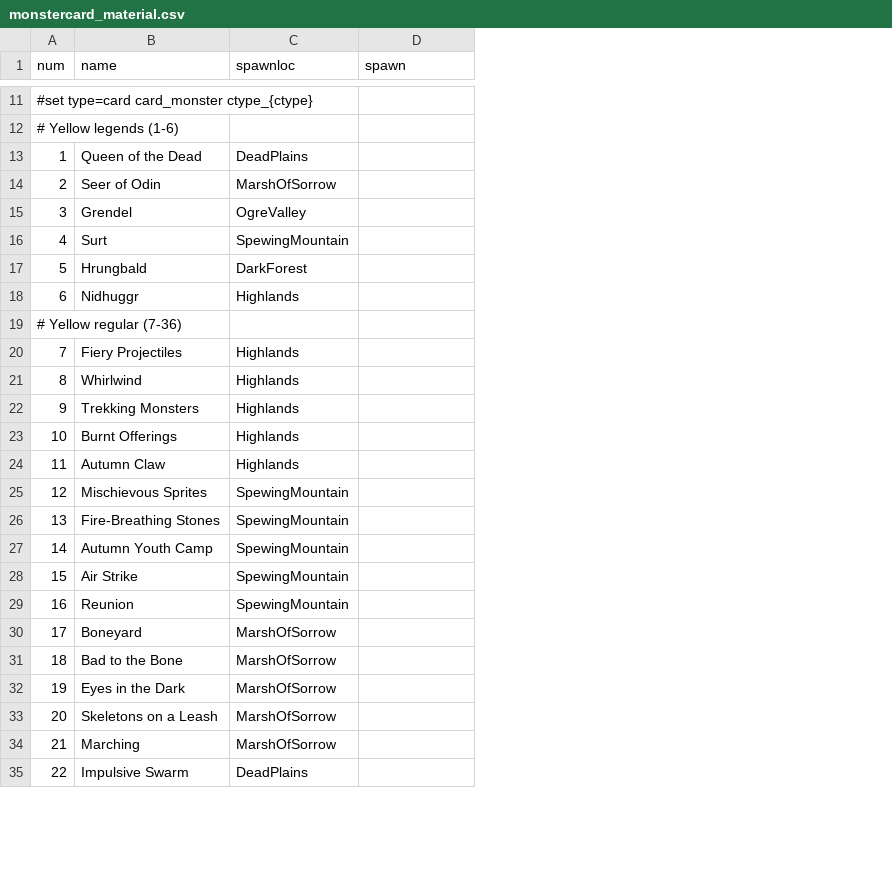
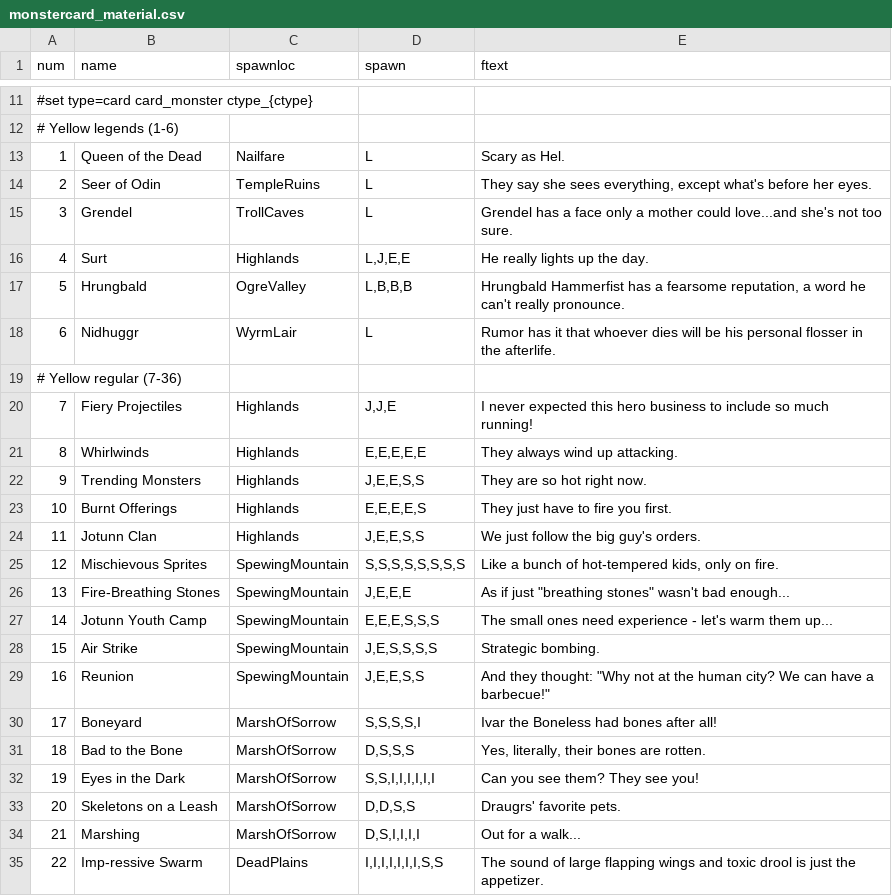
Before and after one commit to elaskavaia/bga-fate, a CSV file: misc/monstercard_material.csv, drawn as a sheet; only a part is shown, gaps mark what is left out; the diff covers the shown part only; the diff names each change by its address in the sheet, - before the commit and + after, or states it on an @@ line.

```diff
--- a/misc/monstercard_material.csv
+++ b/misc/monstercard_material.csv
+column E (ftext), rows 13-35: Scary as Hel. | They say she sees everything, except what's before her eyes. | Grendel has a face only a mother could love...and she's not too sure. | He really lights up the day. | Hrungbald Hammerfist has a fearsome reputation, a word he can't really pronounce. | Rumor has it that whoever dies will be his personal flosser in the afterlife. |  | I never expected this hero business to include so much running! | They always wind up attacking. | They are so hot right now. | They just have to fire you first. | We just follow the big guy's orders. | Like a bunch of hot-tempered kids, only on fire. | As if just "breathing stones" wasn't bad enough... | The small ones need experience - let's warm them up... | Strategic bombing. | And they thought: "Why not at the human city? We can have a barbecue!" | Ivar the Boneless had bones after all! | Yes, literally, their bones are rotten. | Can you see them? They see you! | Draugrs' favorite pets. | Out for a walk... | The sound of large flapping wings and toxic drool is just the appetizer.
-C13 (spawnloc): DeadPlains
+C13 (spawnloc): Nailfare
-D13:D15 (spawn): (empty)
+D13:D15 (spawn): L
-C14 (spawnloc): MarshOfSorrow
+C14 (spawnloc): TempleRuins
-C15 (spawnloc): OgreValley
+C15 (spawnloc): TrollCaves
-C16 (spawnloc): SpewingMountain
+C16 (spawnloc): Highlands
-D16 (spawn): (empty)
+D16 (spawn): L,J,E,E
-C17 (spawnloc): DarkForest
+C17 (spawnloc): OgreValley
-D17 (spawn): (empty)
+D17 (spawn): L,B,B,B
-C18 (spawnloc): Highlands
+C18 (spawnloc): WyrmLair
-D18 (spawn): (empty)
+D18 (spawn): L
-D20 (spawn): (empty)
+D20 (spawn): J,J,E
-B21 (name): Whirlwind
+B21 (name): Whirlwinds
-D21 (spawn): (empty)
+D21 (spawn): E,E,E,E,E
-B22 (name): Trekking Monsters
+B22 (name): Trending Monsters
-D22 (spawn): (empty)
+D22 (spawn): J,E,E,S,S
-D23 (spawn): (empty)
+D23 (spawn): E,E,E,E,S
-B24 (name): Autumn Claw
+B24 (name): Jotunn Clan
-D24 (spawn): (empty)
+D24 (spawn): J,E,E,S,S
-D25 (spawn): (empty)
+D25 (spawn): S,S,S,S,S,S,S,S
-D26 (spawn): (empty)
+D26 (spawn): J,E,E,E
-B27 (name): Autumn Youth Camp
+B27 (name): Jotunn Youth Camp
-D27 (spawn): (empty)
+D27 (spawn): E,E,E,S,S,S
-D28 (spawn): (empty)
+D28 (spawn): J,E,S,S,S,S
-D29 (spawn): (empty)
+D29 (spawn): J,E,E,S,S
-D30 (spawn): (empty)
+D30 (spawn): S,S,S,S,I
-D31 (spawn): (empty)
+D31 (spawn): D,S,S,S
-D32 (spawn): (empty)
+D32 (spawn): S,S,I,I,I,I,I,I
-D33 (spawn): (empty)
+D33 (spawn): D,D,S,S
-B34 (name): Marching
+B34 (name): Marshing
-D34 (spawn): (empty)
+D34 (spawn): D,S,I,I,I,I
-B35 (name): Impulsive Swarm
+B35 (name): Imp-ressive Swarm
-D35 (spawn): (empty)
+D35 (spawn): I,I,I,I,I,I,I,S,S
```
Also changed, not shown: 43 edited cells elsewhere in this file, misc/op_material.csv, misc/token_material.csv, 21 other files.
